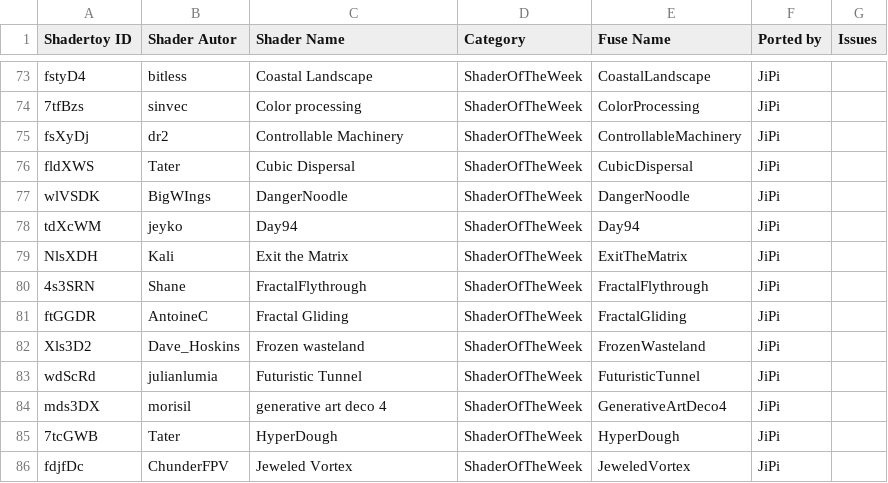
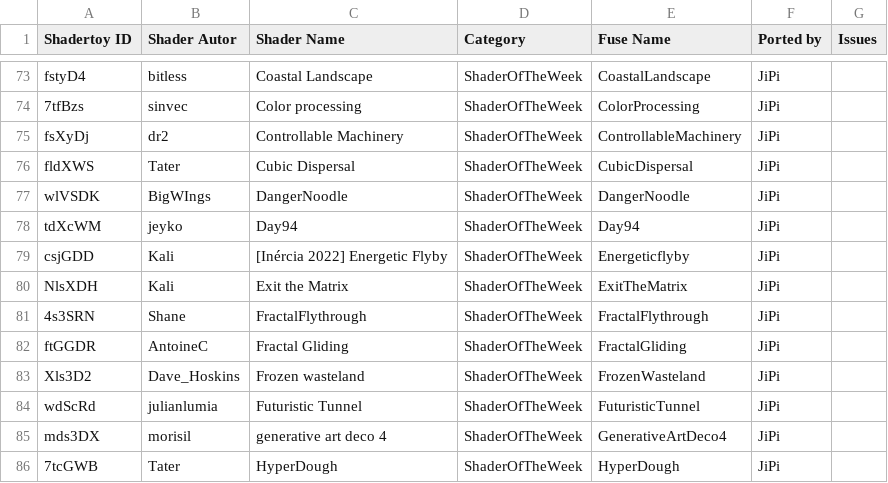
Before and after one commit to nmbr73/Shaderfuse, a CSV file: Shaders.csv, drawn as a sheet; only a part is shown, gaps mark what is left out; the shorter side is filled out with more unchanged rows.

Commit message:
Update Shaders CSV file

```diff
--- a/Shaders.csv
+++ b/Shaders.csv
@@ -78,2 +78,3 @@ Shadertoy ID,Shader Autor,Shader Name,Category,Fuse Name,Ported by,Issues
 "tdXcWM","jeyko","Day94","ShaderOfTheWeek","Day94","JiPi",""
+"csjGDD","Kali","[Inércia 2022] Energetic Flyby","ShaderOfTheWeek","Energeticflyby","JiPi",""
 "NlsXDH","Kali","Exit the Matrix","ShaderOfTheWeek","ExitTheMatrix","JiPi",""
```
